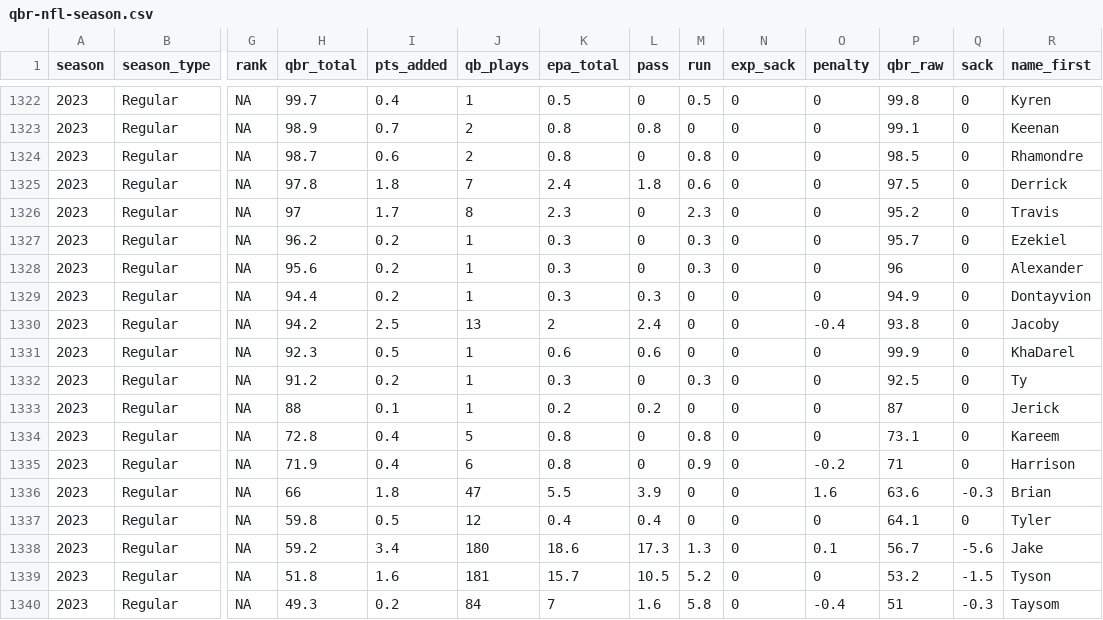
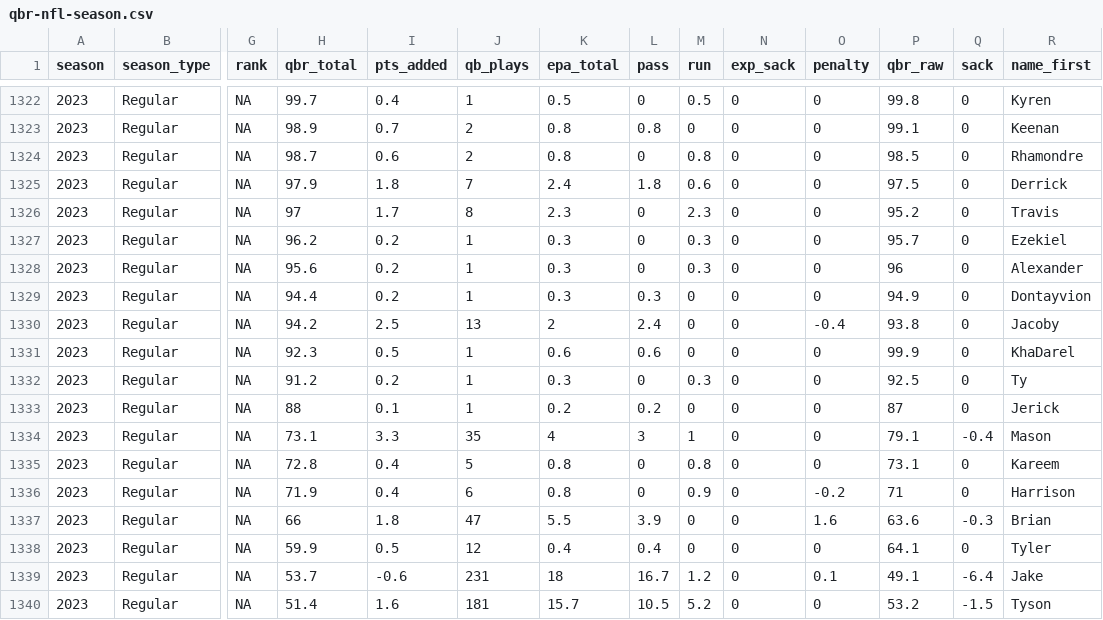
Before and after one commit to nflverse/espnscrapeR-data, a CSV file: data/qbr-nfl-season.csv, drawn as a sheet; only a part is shown, gaps mark what is left out; removed rows and columns are numbered as before the commit, all else as after; rows hold the shown columns only; the diff covers the shown part only; the diff names each change by its address in the sheet, - before the commit and + after, or states it on an @@ line.

```diff
--- a/data/qbr-nfl-season.csv
+++ b/data/qbr-nfl-season.csv
-H1325 (qbr_total): 97.8
+H1325 (qbr_total): 97.9
+row 1334: 2023 | Regular | NA | 73.1 | 3.3 | 35 | 4 | 3 | 1 | 0 | 0 | 79.1 | -0.4 | Mason
-H1338 (qbr_total): 59.8
+H1338 (qbr_total): 59.9
-H1339 (qbr_total): 59.2
+H1339 (qbr_total): 53.7
-I1339 (pts_added): 3.4
+I1339 (pts_added): -0.6
-J1339 (qb_plays): 180
+J1339 (qb_plays): 231
-K1339 (epa_total): 18.6
+K1339 (epa_total): 18
-L1339 (pass): 17.3
+L1339 (pass): 16.7
-M1339 (run): 1.3
+M1339 (run): 1.2
-P1339 (qbr_raw): 56.7
+P1339 (qbr_raw): 49.1
-Q1339 (sack): -5.6
+Q1339 (sack): -6.4
-H1340 (qbr_total): 51.8
+H1340 (qbr_total): 51.4
-row 1340: 2023 | Regular | NA | 49.3 | 0.2 | 84 | 7 | 1.6 | 5.8 | 0 | -0.4 | 51 | -0.3 | Taysom
```
Also changed, not shown: 30 edited cells elsewhere in this file, 3 other files.
